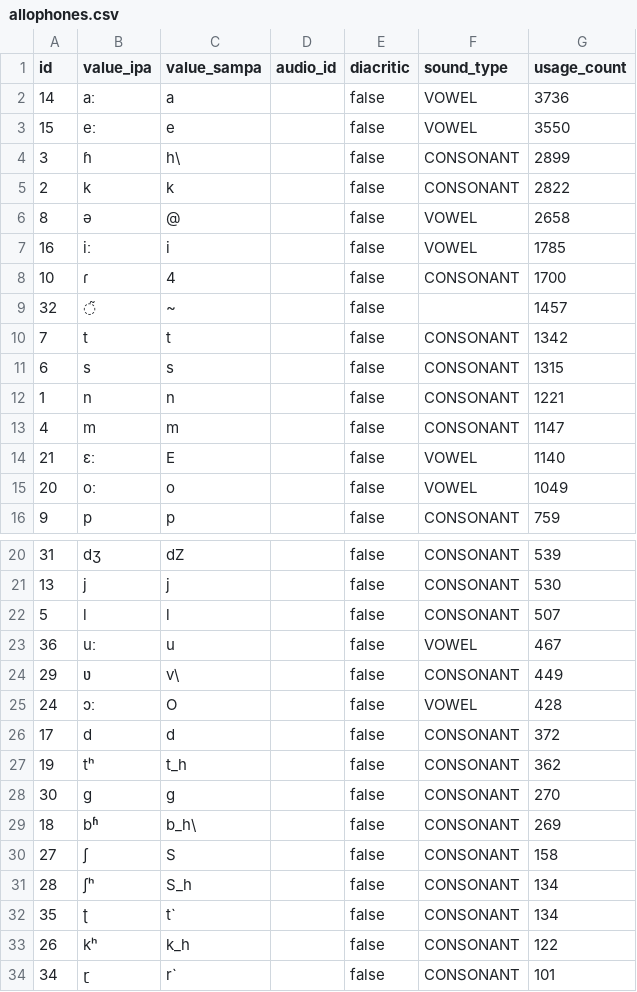
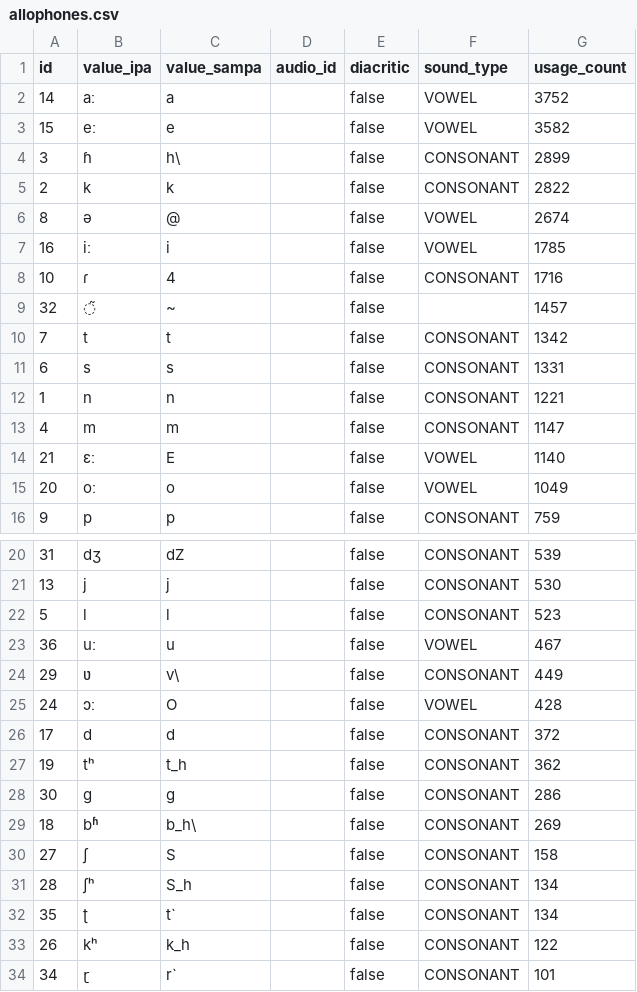
Before and after one commit to elimu-ai/webapp, a CSV file: src/main/resources/db/content_PROD/hin/allophones.csv, drawn as a sheet; only a part is shown, gaps mark what is left out.

```diff
--- a/src/main/resources/db/content_PROD/hin/allophones.csv
+++ b/src/main/resources/db/content_PROD/hin/allophones.csv
@@ -1,12 +1,12 @@
 id,value_ipa,value_sampa,audio_id,diacritic,sound_type,usage_count
-14,aː,a,,false,VOWEL,3736
-15,eː,e,,false,VOWEL,3550
+14,aː,a,,false,VOWEL,3752
+15,eː,e,,false,VOWEL,3582
 3,ɦ,h\,,false,CONSONANT,2899
 2,k,k,,false,CONSONANT,2822
-8,ə,@,,false,VOWEL,2658
+8,ə,@,,false,VOWEL,2674
 16,iː,i,,false,VOWEL,1785
-10,ɾ,4,,false,CONSONANT,1700
+10,ɾ,4,,false,CONSONANT,1716
 32,◌̃,~,,false,,1457
 7,t,t,,false,CONSONANT,1342
-6,s,s,,false,CONSONANT,1315
+6,s,s,,false,CONSONANT,1331
 1,n,n,,false,CONSONANT,1221
@@ -21,3 +21,3 @@ id,value_ipa,value_sampa,audio_id,diacritic,sound_type,usage_count
 13,j,j,,false,CONSONANT,530
-5,l,l,,false,CONSONANT,507
+5,l,l,,false,CONSONANT,523
 36,uː,u,,false,VOWEL,467
@@ -27,3 +27,3 @@ id,value_ipa,value_sampa,audio_id,diacritic,sound_type,usage_count
 19,tʰ,t_h,,false,CONSONANT,362
-30,g,g,,false,CONSONANT,270
+30,g,g,,false,CONSONANT,286
 18,bʱ,b_h\,,false,CONSONANT,269
```
Also changed, not shown: src/main/resources/db/content_PROD/hin/emojis.csv, src/main/resources/db/content_PROD/hin/images.csv, 2 other files.
